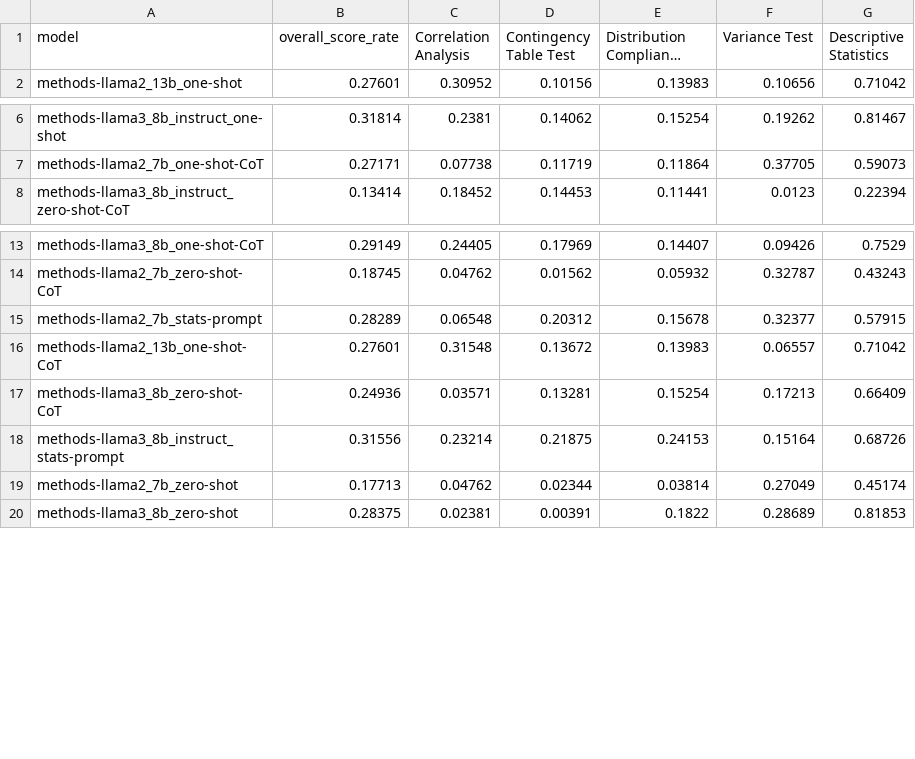
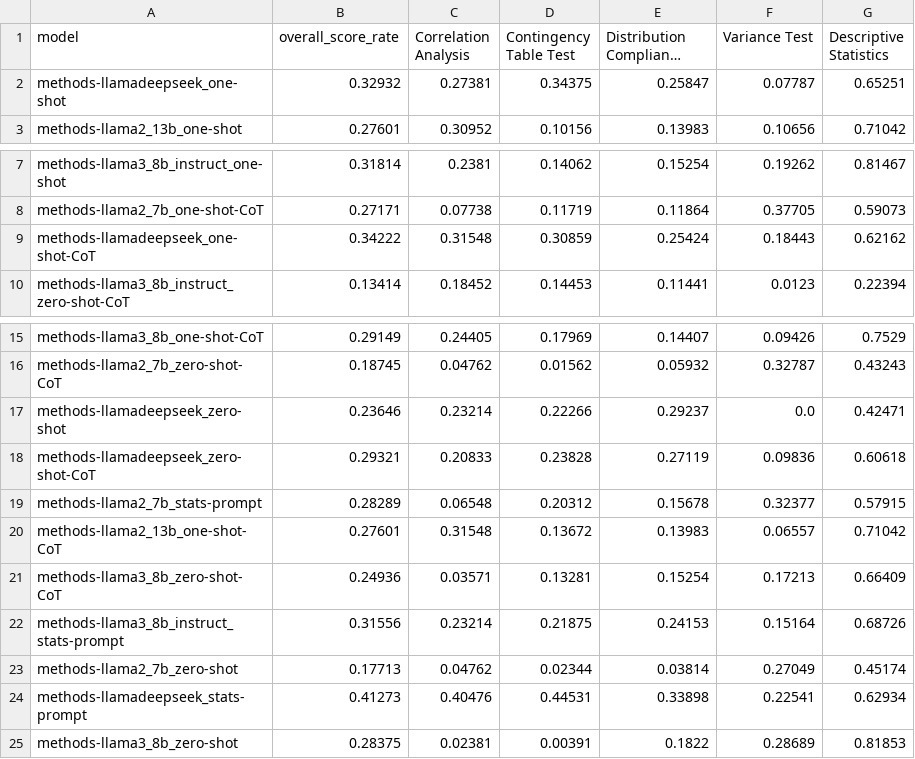
Before and after one commit to EllyL0615/M4R-Elly, a CSV file: StatQA/Model Answer/Task Performance/Methods Selection/methods_selection_summary_performance.csv, drawn as a sheet; only a part is shown, gaps mark what is left out; long unchanged cells end in …; the diff names each change by its address in the sheet, - before the commit and + after, or states it on an @@ line.

```diff
--- a/StatQA/Model Answer/Task Performance/Methods Selection/methods_selection_summary_performance.csv
+++ b/StatQA/Model Answer/Task Performance/Methods Selection/methods_selection_summary_performance.csv
+row 2: methods-llamadeepseek_one-shot | 0.32932 | 0.27381 | 0.34375 | 0.25847 | 0.07787 | 0.65251
+row 9: methods-llamadeepseek_one-shot-CoT | 0.34222 | 0.31548 | 0.30859 | 0.25424 | 0.18443 | 0.62162
+row 17: methods-llamadeepseek_zero-shot | 0.23646 | 0.23214 | 0.22266 | 0.29237 | 0.0 | 0.42471
+row 18: methods-llamadeepseek_zero-shot-CoT | 0.29321 | 0.20833 | 0.23828 | 0.27119 | 0.09836 | 0.60618
+row 24: methods-llamadeepseek_stats-prompt | 0.41273 | 0.40476 | 0.44531 | 0.33898 | 0.22541 | 0.62934
```
Also changed, not shown: StatQA/Model Answer/Task Performance/Columns Selection/columns_selection_summary_performance.csv, StatQA/Model Answer/Task Performance/Selection Overall/overall_selection_summary_performance.csv, 29 other files.
